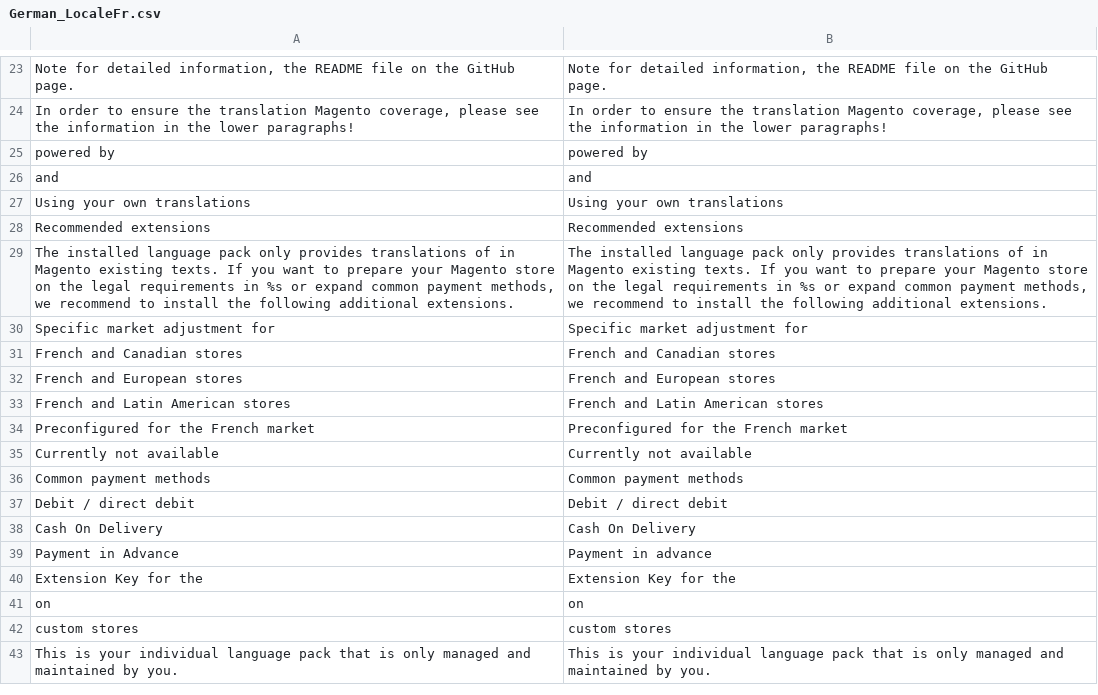
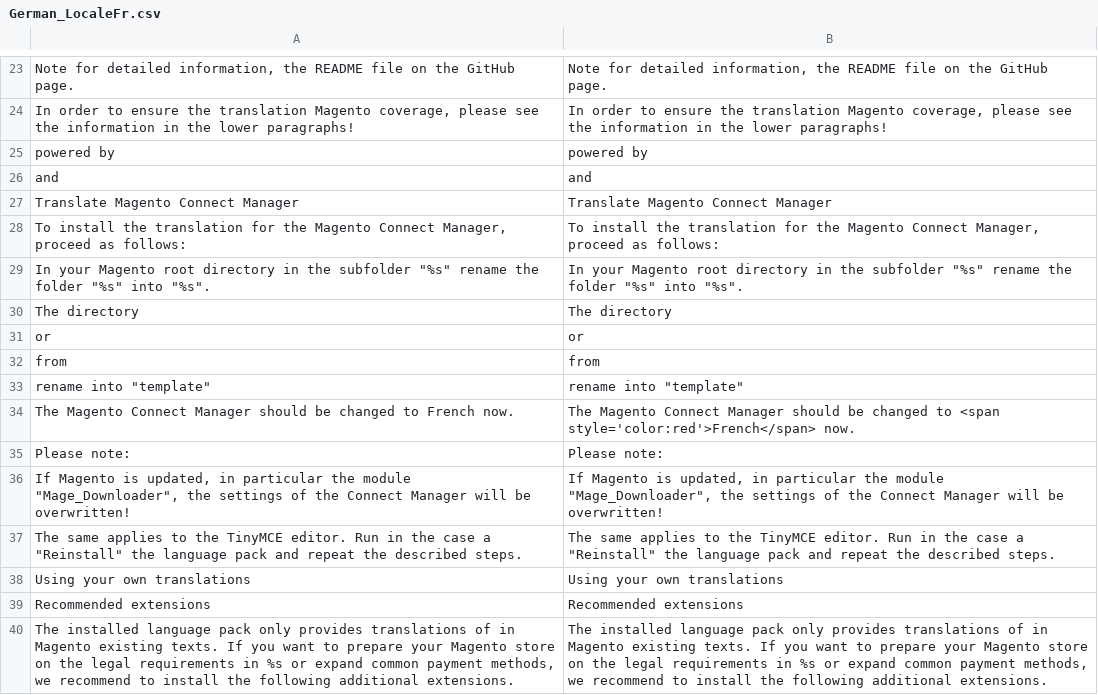
Before and after one commit to MaWoScha/German_LocalePack_fr_FR, a CSV file: app/locale/en_US/German_LocaleFr.csv, drawn as a sheet; only a part is shown, gaps mark what is left out; the shorter side is filled out with more unchanged rows.

```diff
--- a/app/locale/en_US/German_LocaleFr.csv
+++ b/app/locale/en_US/German_LocaleFr.csv
@@ -26,2 +26,13 @@
 "and","and"
+"Translate Magento Connect Manager","Translate Magento Connect Manager"
+"To install the translation for the Magento Connect Manager, proceed as follows:","To install the translation for the Magento Connect Manager, proceed as follows:"
+"In your Magento root directory in the subfolder ""%s"" rename the folder ""%s"" into ""%s"".","In your Magento root directory in the subfolder ""%s"" rename the folder ""%s"" into ""%s""."
+"The directory","The directory"
+"or","or"
+"from","from"
+"rename into ""template""","rename into ""template"""
+"The Magento Connect Manager should be changed to French now.","The Magento Connect Manager should be changed to <span style='color:red'>French</span> now."
+"Please note:","Please note:"
+"If Magento is updated, in particular the module ""Mage_Downloader"", the settings of the Connect Manager will be overwritten!","If Magento is updated, in particular the module ""Mage_Downloader"", the settings of the Connect Manager will be overwritten!"
+"The same applies to the TinyMCE editor. Run in the case a ""Reinstall"" the language pack and repeat the described steps.","The same applies to the TinyMCE editor. Run in the case a ""Reinstall"" the language pack and repeat the described steps."
 "Using your own translations","Using your own translations"
```
Also changed, not shown: app/locale/de_DE/German_LocaleFr.csv, app/locale/es_ES/German_LocaleFr.csv, 41 other files.
